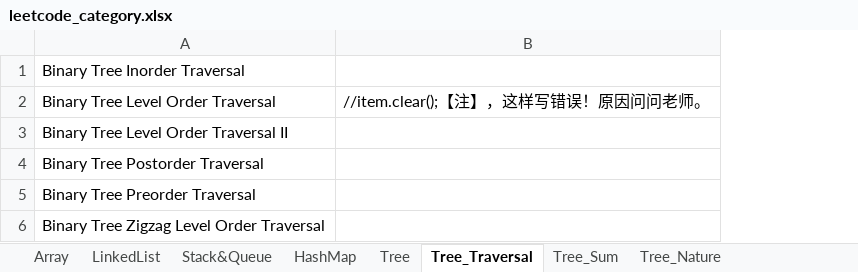
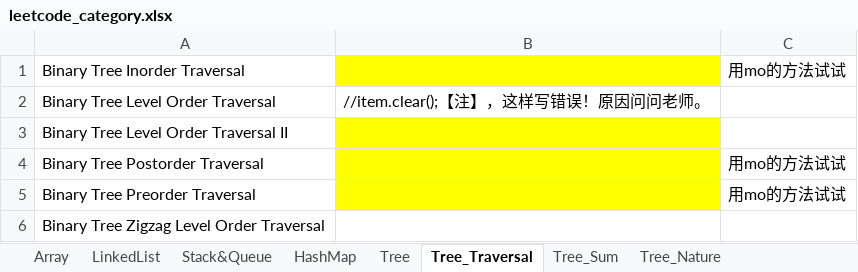
Before and after one commit to lixiangcliff/leetcode, an Excel workbook: lc/resource/leetcode_category.xlsx, sheet Tree_Traversal, drawn as a sheet; values as stored, in another font and other column widths than the file's, no borders; the diff names each change by its address in the sheet, - before the commit and + after, or states it on an @@ line.

```diff
--- a/lc/resource/leetcode_category.xlsx (sheet Tree_Traversal)
+++ b/lc/resource/leetcode_category.xlsx (sheet Tree_Traversal)
+column C, rows 1-5: 用mo的方法试试 |  |  | 用mo的方法试试 | 用mo的方法试试
-B1 fill: none
+B1 fill: #FFFF00
-B3:B5 fill: none
+B3:B5 fill: #FFFF00
```
Also changed, not shown: sheet Tree_Nature, sheet Divide&Conquer, sheet Tree_Construct, sheet Sort, sheet Binary_Search, sheet Tree_Sum, other sheet tabs, 1 other file.
